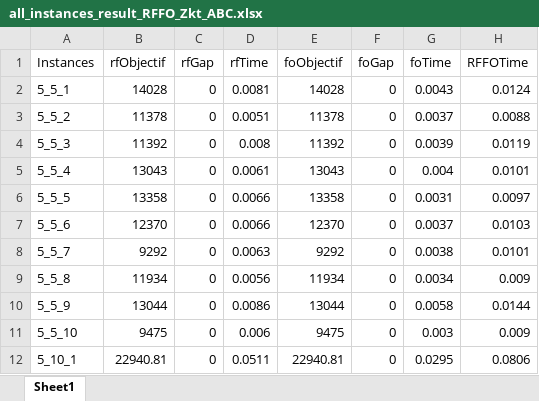
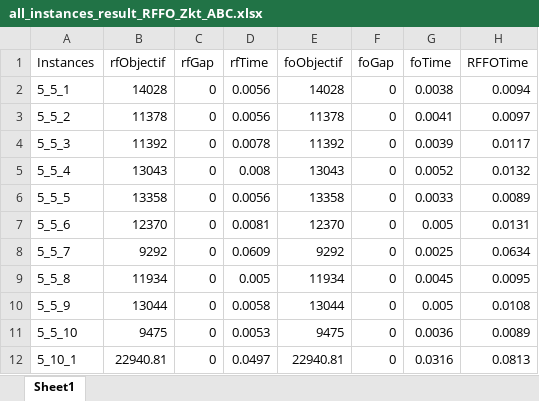
Before and after one commit to hardans22/Mon-PFE, an Excel workbook: julia/RFFO/all_instances_result_RFFO_Zkt_ABC.xlsx, sheet Sheet1, drawn as a sheet; only a part is shown; values as stored, in another font and other column widths than the file's, no borders; the diff covers the shown part only; the diff names each change by its address in the sheet, - before the commit and + after, or states it on an @@ line.

```diff
--- a/julia/RFFO/all_instances_result_RFFO_Zkt_ABC.xlsx (sheet Sheet1)
+++ b/julia/RFFO/all_instances_result_RFFO_Zkt_ABC.xlsx (sheet Sheet1)
-D2 (rfTime): 0.0081
+D2 (rfTime): 0.0056
-G2 (foTime): 0.0043
+G2 (foTime): 0.0038
-H2 (RFFOTime): 0.0124
+H2 (RFFOTime): 0.0094
-D3 (rfTime): 0.0051
+D3 (rfTime): 0.0056
-G3 (foTime): 0.0037
+G3 (foTime): 0.0041
-H3 (RFFOTime): 0.0088
+H3 (RFFOTime): 0.0097
-D4 (rfTime): 0.008
+D4 (rfTime): 0.0078
-H4 (RFFOTime): 0.0119
+H4 (RFFOTime): 0.0117
-D5 (rfTime): 0.0061
+D5 (rfTime): 0.008
-G5 (foTime): 0.004
+G5 (foTime): 0.0052
-H5 (RFFOTime): 0.0101
+H5 (RFFOTime): 0.0132
-D6 (rfTime): 0.0066
+D6 (rfTime): 0.0056
-G6 (foTime): 0.0031
+G6 (foTime): 0.0033
-H6 (RFFOTime): 0.0097
+H6 (RFFOTime): 0.0089
-D7 (rfTime): 0.0066
+D7 (rfTime): 0.0081
-G7 (foTime): 0.0037
+G7 (foTime): 0.005
-H7 (RFFOTime): 0.0103
+H7 (RFFOTime): 0.0131
-D8 (rfTime): 0.0063
+D8 (rfTime): 0.0609
-G8 (foTime): 0.0038
+G8 (foTime): 0.0025
-H8 (RFFOTime): 0.0101
+H8 (RFFOTime): 0.0634
-D9 (rfTime): 0.0056
+D9 (rfTime): 0.005
-G9 (foTime): 0.0034
+G9 (foTime): 0.0045
-H9 (RFFOTime): 0.009
+H9 (RFFOTime): 0.0095
-D10 (rfTime): 0.0086
+D10 (rfTime): 0.0058
-G10 (foTime): 0.0058
+G10 (foTime): 0.005
-H10 (RFFOTime): 0.0144
+H10 (RFFOTime): 0.0108
-D11 (rfTime): 0.006
+D11 (rfTime): 0.0053
-G11 (foTime): 0.003
+G11 (foTime): 0.0036
-H11 (RFFOTime): 0.009
+H11 (RFFOTime): 0.0089
-D12 (rfTime): 0.0511
+D12 (rfTime): 0.0497
-G12 (foTime): 0.0295
+G12 (foTime): 0.0316
-H12 (RFFOTime): 0.0806
+H12 (RFFOTime): 0.0813
```
Also changed, not shown: 91 edited cells elsewhere in this sheet, julia/RFFO/all_instances_result_RFFO_Zkt.xlsx, julia/RFFO/all_instances_result_RFFO_Zt.xlsx, 15 other files.
